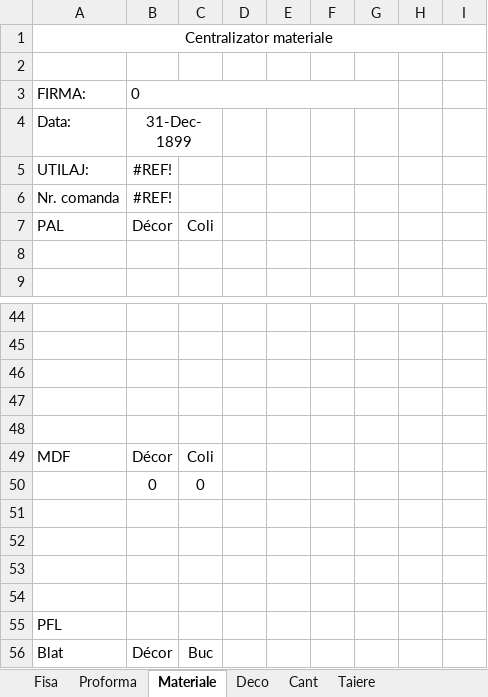
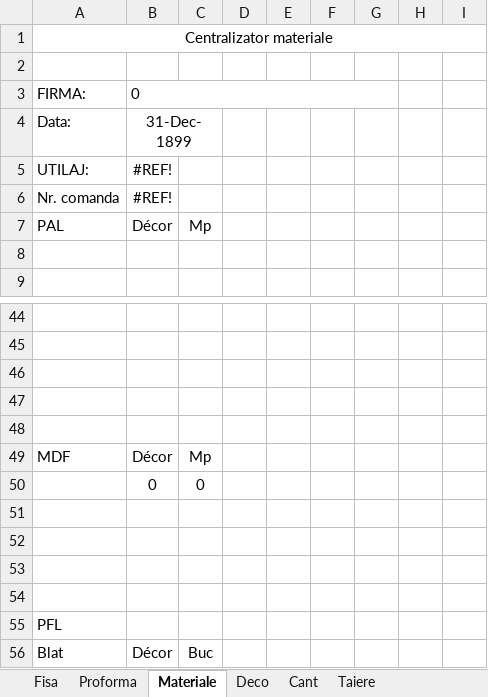
Before and after one commit to liviuspridon/PDF-Extract, an Excel workbook: _FIsa_Prototip.xlsx, sheet Materiale, drawn as a sheet; only a part is shown, gaps mark what is left out; values as stored, in another font and other column widths than the file's, no borders; charts and pictures not drawn; the diff names each change by its address in the sheet, - before the commit and + after, or states it on an @@ line.

```diff
--- a/_FIsa_Prototip.xlsx (sheet Materiale)
+++ b/_FIsa_Prototip.xlsx (sheet Materiale)
-C7: Coli
+C7: Mp
-C49: Coli
+C49: Mp
```
Also changed, not shown: sheet Proforma, sheet Fisa, formulas that keep their value.
